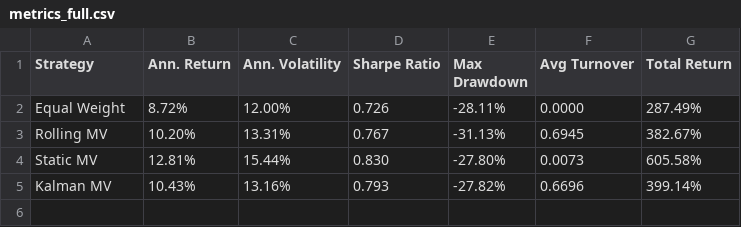
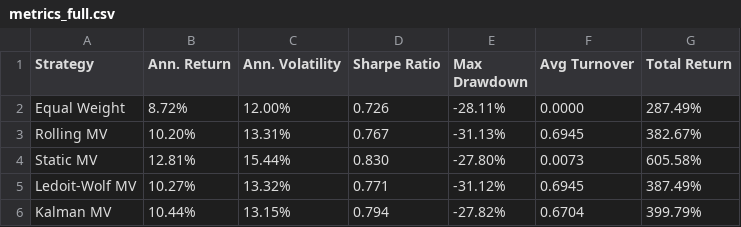
Before and after one commit to krishtanwar458/kalman-portfolio, a CSV file: results/metrics_full.csv, drawn as a sheet.

```diff
--- a/results/metrics_full.csv
+++ b/results/metrics_full.csv
@@ -4,2 +4,3 @@ Rolling MV,10.20%,13.31%,0.767,-31.13%,0.6945,382.67%
 Static MV,12.81%,15.44%,0.830,-27.80%,0.0073,605.58%
-Kalman MV,10.43%,13.16%,0.793,-27.82%,0.6696,399.14%
+Ledoit-Wolf MV,10.27%,13.32%,0.771,-31.12%,0.6945,387.49%
+Kalman MV,10.44%,13.15%,0.794,-27.82%,0.6704,399.79%
```
Also changed, not shown: results/cost_sensitivity.csv, results/cost_sensitivity_oos.csv, 32 other files.
